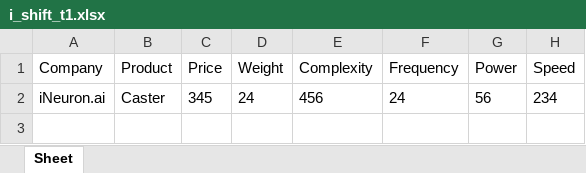
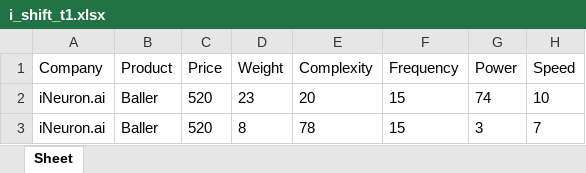
Before and after one commit to aaryannipane/iim-project, an Excel workbook: shift/i_shift_t1.xlsx, sheet Sheet, drawn as a sheet; values as stored, in another font and other column widths than the file's, no borders; removed rows and columns are numbered as before the commit, all else as after; the diff names each change by its address in the sheet, - before the commit and + after, or states it on an @@ line.

```diff
--- a/shift/i_shift_t1.xlsx (sheet Sheet)
+++ b/shift/i_shift_t1.xlsx (sheet Sheet)
-row 2: iNeuron.ai | Caster | 345 | 24 | 456 | 24 | 56 | 234
+row 2: iNeuron.ai | Baller | 520 | 23 | 20 | 15 | 74 | 10
+row 3: iNeuron.ai | Baller | 520 | 8 | 78 | 15 | 3 | 7
```
Also changed, not shown: c_Product_Attribute_Perceptions_t.xlsx, calculated_tables_t.xlsx, 5 other files.
